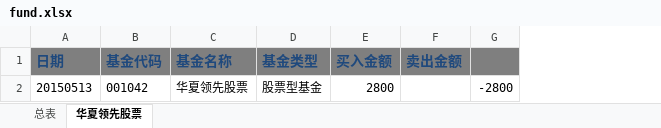
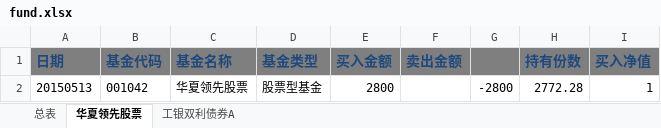
Before and after one commit to hulu12/note, an Excel workbook: fund.xlsx, sheet 华夏领先股票, drawn as a sheet; values as stored, in another font and other column widths than the file's, no borders; the diff names each change by its address in the sheet, - before the commit and + after, or states it on an @@ line.

```diff
--- a/fund.xlsx (sheet 华夏领先股票)
+++ b/fund.xlsx (sheet 华夏领先股票)
+sheet tab: 工银双利债券A
+column H (持有份数), row 2: 2772.28
+column I (买入净值), row 2: 1
```
Also changed, not shown: sheet 总表, formulas that keep their value.
